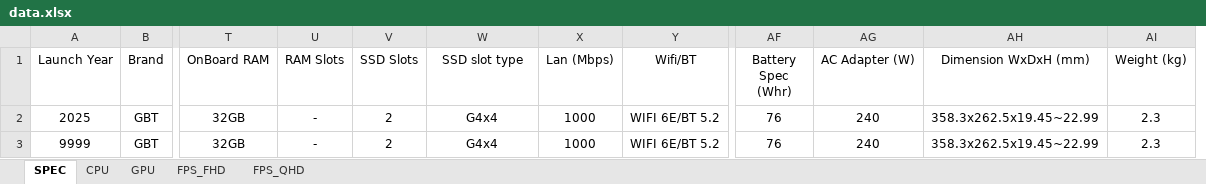
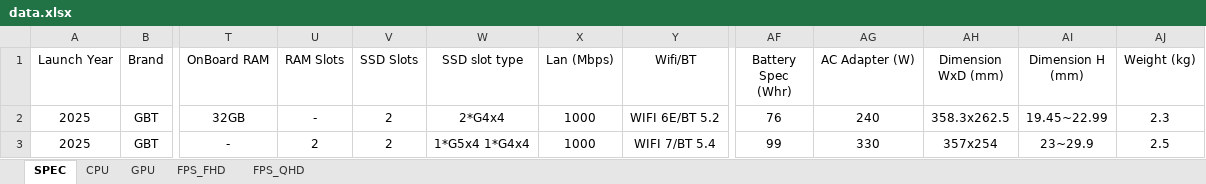
Before and after one commit to tomhuang223344/benchmark2, an Excel workbook: data.xlsx, sheet SPEC, drawn as a sheet; only a part is shown, gaps mark what is left out; values as stored, in another font and other column widths than the file's, no borders; removed rows and columns are numbered as before the commit, all else as after; rows hold the shown columns only; the diff names each change by its address in the sheet, - before the commit and + after, or states it on an @@ line.

```diff
--- a/data.xlsx (sheet SPEC)
+++ b/data.xlsx (sheet SPEC)
-column AH (Dimension WxDxH (mm)), row 2: 358.3x262.5x19.45~22.99
+column AH (Dimension WxD (mm)), row 2: 358.3x262.5
+column AI (Dimension H (mm)), row 2: 19.45~22.99
-W2 (SSD slot type): G4x4
+W2 (SSD slot type): 2*G4x4
-row 3: 9999 | GBT | 32GB | - | 2 | G4x4 | 1000 | WIFI 6E/BT 5.2 | 76 | 240 | 358.3x262.5x19.45~22.99 | 2.3
+row 3: 2025 | GBT | - | 2 | 2 | 1*G5x4 1*G4x4 | 1000 | WIFI 7/BT 5.4 | 99 | 330 | 357x254 | 23~29.9 | 2.5
```
Also changed, not shown: sheet FPS_FHD, sheet FPS_QHD, sheet CPU, sheet GPU.
